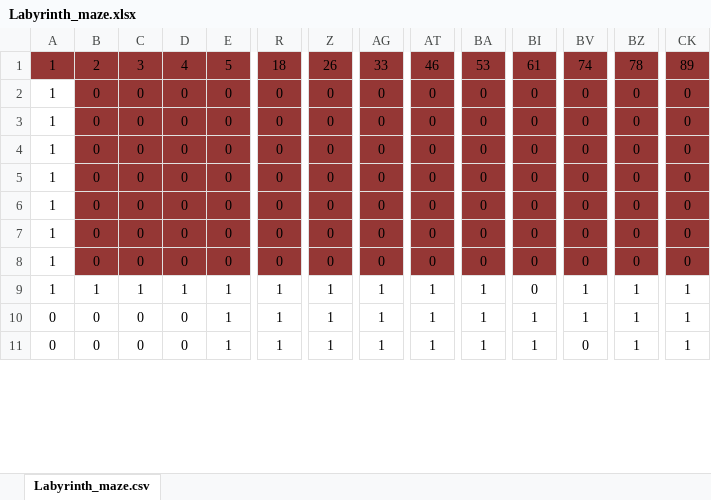
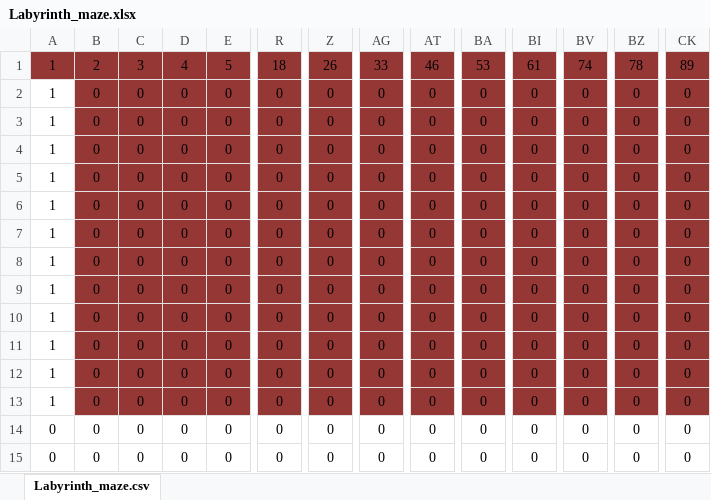
Before and after one commit to tstirlingc/LabyrinthPuzzle, an Excel workbook: Labyrinth_maze.xlsx, sheet Labyrinth_maze.csv, drawn as a sheet; only a part is shown, gaps mark what is left out; values as stored, in another font and other column widths than the file's, no borders; conditional formats not drawn; addresses are those after the commit; rows hold the shown columns only; the diff covers the shown part only; the diff names each change by its address in the sheet, - before the commit and + after, or states it on an @@ line.

```diff
--- a/Labyrinth_maze.xlsx (sheet Labyrinth_maze.csv)
+++ b/Labyrinth_maze.xlsx (sheet Labyrinth_maze.csv)
-B9: 1
+B9: 0
-B9:CK9 fill: none
+B9:CK9 fill: #953735
-C9: 1
+C9: 0
-D9: 1
+D9: 0
-E9: 1
+E9: 0
-R9: 1
+R9: 0
-Z9: 1
+Z9: 0
-AG9: 1
+AG9: 0
-AT9: 1
+AT9: 0
-BA9: 1
+BA9: 0
-BV9: 1
+BV9: 0
-BZ9: 1
+BZ9: 0
-CK9: 1
+CK9: 0
+row 10: 1 | 0 | 0 | 0 | 0 | 0 | 0 | 0 | 0 | 0 | 0 | 0 | 0 | 0
+row 11: 1 | 0 | 0 | 0 | 0 | 0 | 0 | 0 | 0 | 0 | 0 | 0 | 0 | 0
+row 12: 1 | 0 | 0 | 0 | 0 | 0 | 0 | 0 | 0 | 0 | 0 | 0 | 0 | 0
+row 13: 1 | 0 | 0 | 0 | 0 | 0 | 0 | 0 | 0 | 0 | 0 | 0 | 0 | 0
-E14:E15: 1
+E14:E15: 0
-R14:R15: 1
+R14:R15: 0
-Z14:Z15: 1
+Z14:Z15: 0
-AG14:AG15: 1
+AG14:AG15: 0
-AT14:AT15: 1
+AT14:AT15: 0
-BA14:BA15: 1
+BA14:BA15: 0
-BI14:BI15: 1
+BI14:BI15: 0
-BV14: 1
+BV14: 0
-BZ14:BZ15: 1
+BZ14:BZ15: 0
-CK14:CK15: 1
+CK14:CK15: 0
```
Also changed, not shown: 4 removed rows, 198 edited cells and cell formats elsewhere in this sheet, 1 other file.
